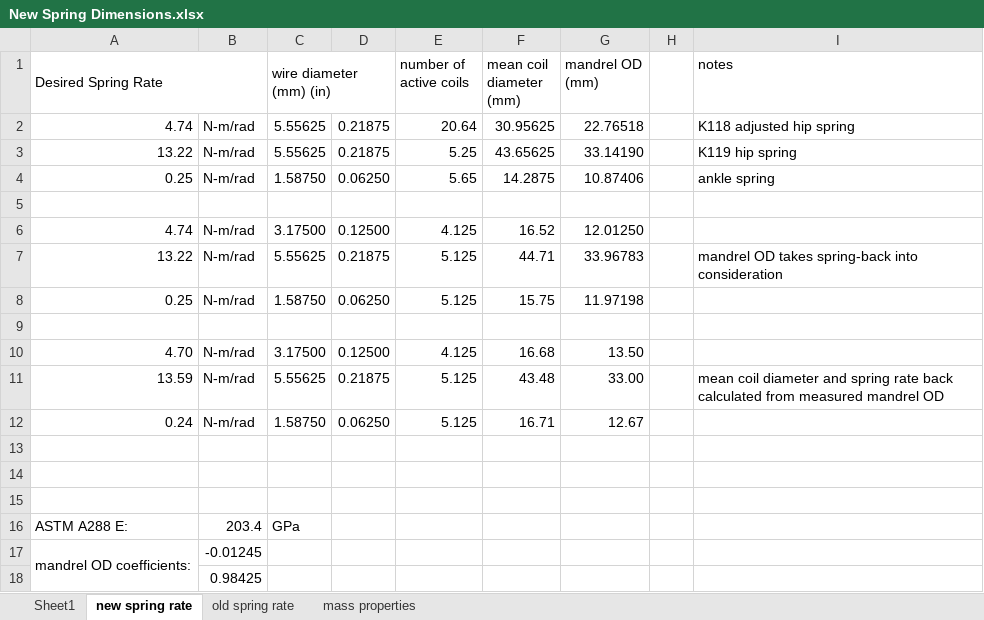
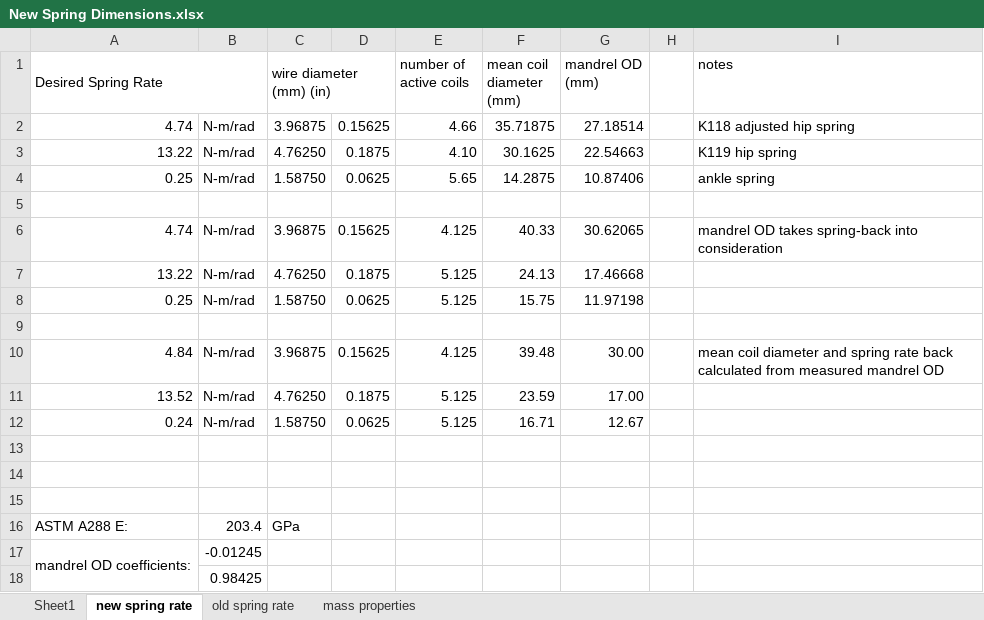
Before and after one commit to Agile-and-Adaptive-Robotics/Quadruped_Robot, an Excel workbook: CAD_Mechanical/AARL_QR-Quadruped/AARL_QR_FR-Frame/InProgress/Haonan/AARL_QR_FR_LE_BI_BL-Back_Left_new/New Spring Dimensions.xlsx, sheet new spring rate, drawn as a sheet; values as stored, in another font and other column widths than the file's, no cell formats; removed rows and columns are numbered as before the commit, all else as after; the diff names each change by its address in the sheet, - before the commit and + after, or states it on an @@ line.

```diff
--- a/CAD_Mechanical/AARL_QR-Quadruped/AARL_QR_FR-Frame/InProgress/Haonan/AARL_QR_FR_LE_BI_BL-Back_Left_new/New Spring Dimensions.xlsx (sheet new spring rate)
+++ b/CAD_Mechanical/AARL_QR-Quadruped/AARL_QR_FR-Frame/InProgress/Haonan/AARL_QR_FR_LE_BI_BL-Back_Left_new/New Spring Dimensions.xlsx (sheet new spring rate)
-C2 (wire diameter (mm) (in)): 5.55625
+C2 (wire diameter (mm) (in)): 3.96875
-D2: 0.21875
+D2: 0.15625
-E2 (number of active coils): 20.64
+E2 (number of active coils): 4.66
-F2 (mean coil diameter (mm)): 30.95625
+F2 (mean coil diameter (mm)): 35.71875
-G2 (mandrel OD (mm)): 22.76518
+G2 (mandrel OD (mm)): 27.18514
-C3 (wire diameter (mm) (in)): 5.55625
+C3 (wire diameter (mm) (in)): 4.76250
-D3: 0.21875
+D3: 0.1875
-E3 (number of active coils): 5.25
+E3 (number of active coils): 4.10
-F3 (mean coil diameter (mm)): 43.65625
+F3 (mean coil diameter (mm)): 30.1625
-G3 (mandrel OD (mm)): 33.14190
+G3 (mandrel OD (mm)): 22.54663
-D4: 0.06250
+D4: 0.0625
-C6 (wire diameter (mm) (in)): 3.17500
+C6 (wire diameter (mm) (in)): 3.96875
-D6: 0.12500
+D6: 0.15625
-F6 (mean coil diameter (mm)): 16.52
+F6 (mean coil diameter (mm)): 40.33
-G6 (mandrel OD (mm)): 12.01250
+G6 (mandrel OD (mm)): 30.62065
-I6 (notes): (empty)
+I6 (notes): mandrel OD takes spring-back into consideration
-C7 (wire diameter (mm) (in)): 5.55625
+C7 (wire diameter (mm) (in)): 4.76250
-D7: 0.21875
+D7: 0.1875
-F7 (mean coil diameter (mm)): 44.71
+F7 (mean coil diameter (mm)): 24.13
-G7 (mandrel OD (mm)): 33.96783
+G7 (mandrel OD (mm)): 17.46668
-I7 (notes): mandrel OD takes spring-back into consideration
+I7 (notes): (empty)
-D8: 0.06250
+D8: 0.0625
-row 10: 4.70 | N-m/rad | 3.17500 | 0.12500 | 4.125 | 16.68 | 13.50
-row 11: 13.59 | N-m/rad | 5.55625 | 0.21875 | 5.125 | 43.48 | 33.00 |  | mean coil diameter and spring rate back calculated from measured mandrel OD
+row 10: 4.84 | N-m/rad | 3.96875 | 0.15625 | 4.125 | 39.48 | 30.00 |  | mean coil diameter and spring rate back calculated from measured mandrel OD
+row 11: 13.52 | N-m/rad | 4.76250 | 0.1875 | 5.125 | 23.59 | 17.00
-D12: 0.06250
+D12: 0.0625
```
Also changed, not shown: cell formats, formulas that keep their value, 4 other files.
